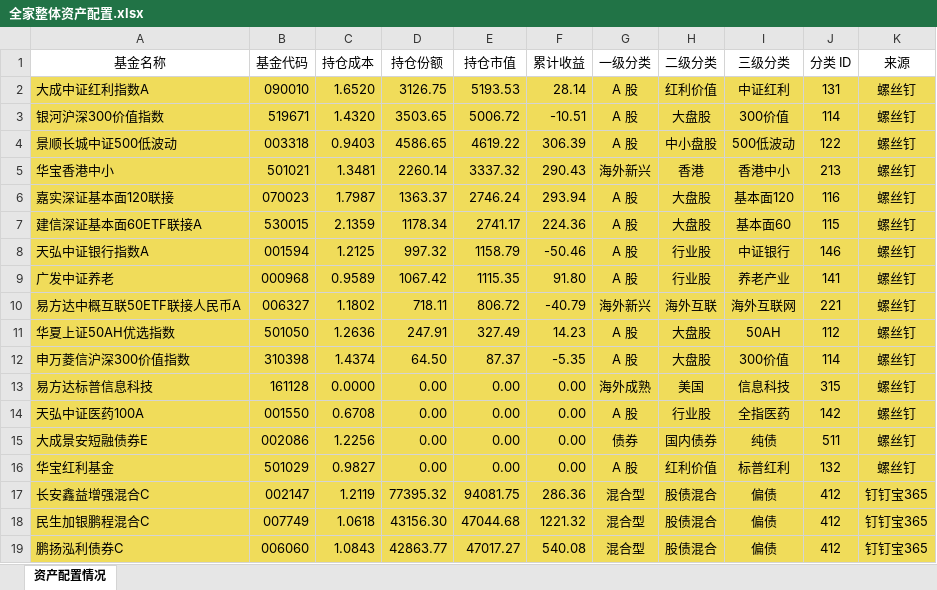
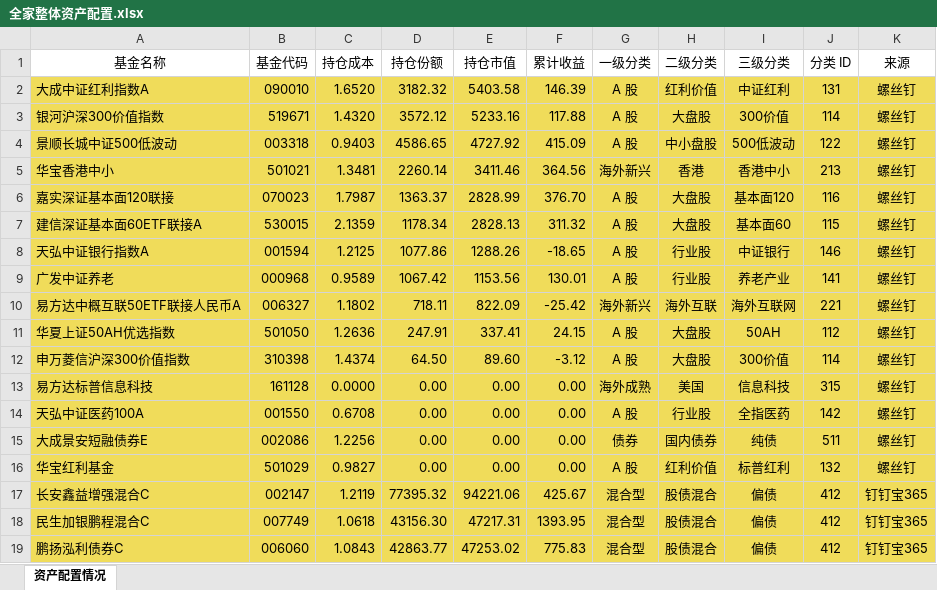
Before and after one commit to klq26/finance-data, an Excel workbook: scripts/output/202003/全家/全家整体资产配置.xlsx, sheet 资产配置情况, drawn as a sheet; only a part is shown; values as stored, in another font and other column widths than the file's, no borders; the diff covers the shown part only; the diff names each change by its address in the sheet, - before the commit and + after, or states it on an @@ line.

```diff
--- a/scripts/output/202003/全家/全家整体资产配置.xlsx (sheet 资产配置情况)
+++ b/scripts/output/202003/全家/全家整体资产配置.xlsx (sheet 资产配置情况)
-D2 (持仓份额): 3126.75
+D2 (持仓份额): 3182.32
-E2 (持仓市值): 5193.53
+E2 (持仓市值): 5403.58
-F2 (累计收益): 28.14
+F2 (累计收益): 146.39
-D3 (持仓份额): 3503.65
+D3 (持仓份额): 3572.12
-E3 (持仓市值): 5006.72
+E3 (持仓市值): 5233.16
-F3 (累计收益): -10.51
+F3 (累计收益): 117.88
-E4 (持仓市值): 4619.22
+E4 (持仓市值): 4727.92
-F4 (累计收益): 306.39
+F4 (累计收益): 415.09
-E5 (持仓市值): 3337.32
+E5 (持仓市值): 3411.46
-F5 (累计收益): 290.43
+F5 (累计收益): 364.56
-E6 (持仓市值): 2746.24
+E6 (持仓市值): 2828.99
-F6 (累计收益): 293.94
+F6 (累计收益): 376.70
-E7 (持仓市值): 2741.17
+E7 (持仓市值): 2828.13
-F7 (累计收益): 224.36
+F7 (累计收益): 311.32
-D8 (持仓份额): 997.32
+D8 (持仓份额): 1077.86
-E8 (持仓市值): 1158.79
+E8 (持仓市值): 1288.26
-F8 (累计收益): -50.46
+F8 (累计收益): -18.65
-E9 (持仓市值): 1115.35
+E9 (持仓市值): 1153.56
-F9 (累计收益): 91.80
+F9 (累计收益): 130.01
-E10 (持仓市值): 806.72
+E10 (持仓市值): 822.09
-F10 (累计收益): -40.79
+F10 (累计收益): -25.42
-E11 (持仓市值): 327.49
+E11 (持仓市值): 337.41
-F11 (累计收益): 14.23
+F11 (累计收益): 24.15
-E12 (持仓市值): 87.37
+E12 (持仓市值): 89.60
-F12 (累计收益): -5.35
+F12 (累计收益): -3.12
-E17 (持仓市值): 94081.75
+E17 (持仓市值): 94221.06
-F17 (累计收益): 286.36
+F17 (累计收益): 425.67
-E18 (持仓市值): 47044.68
+E18 (持仓市值): 47217.31
-F18 (累计收益): 1221.32
+F18 (累计收益): 1393.95
-E19 (持仓市值): 47017.27
+E19 (持仓市值): 47253.02
-F19 (累计收益): 540.08
+F19 (累计收益): 775.83
```
Also changed, not shown: 7 added rows, 2 removed rows and 241 edited cells elsewhere in this sheet, scripts/output/202003/全家/全家整体收益估算.xlsx, 21 other files.
